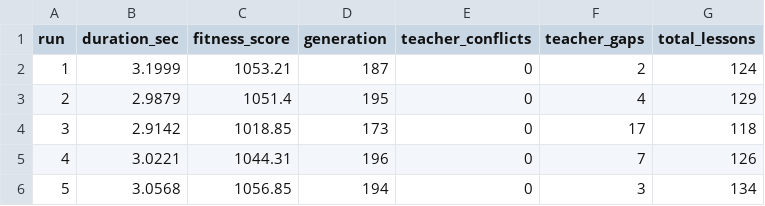
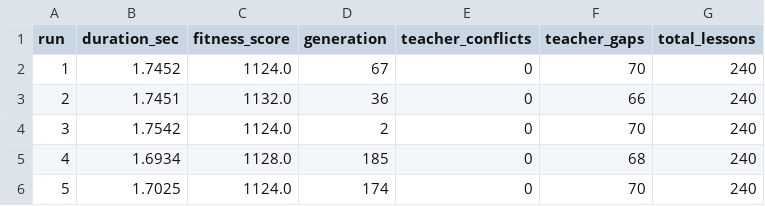
Before and after one commit to Sham1ko/iu-project-cs, a CSV file: benchmarks/benchmark_small.csv, drawn as a sheet.

```diff
--- a/benchmarks/benchmark_small.csv
+++ b/benchmarks/benchmark_small.csv
@@ -1,6 +1,6 @@
 run,duration_sec,fitness_score,generation,teacher_conflicts,teacher_gaps,total_lessons
-1,3.1999,1053.21,187,0,2,124
-2,2.9879,1051.4,195,0,4,129
-3,2.9142,1018.85,173,0,17,118
-4,3.0221,1044.31,196,0,7,126
-5,3.0568,1056.85,194,0,3,134
+1,1.7452,1124.0,67,0,70,240
+2,1.7451,1132.0,36,0,66,240
+3,1.7542,1124.0,2,0,70,240
+4,1.6934,1128.0,185,0,68,240
+5,1.7025,1124.0,174,0,70,240
```
Also changed, not shown: 4 other files.
